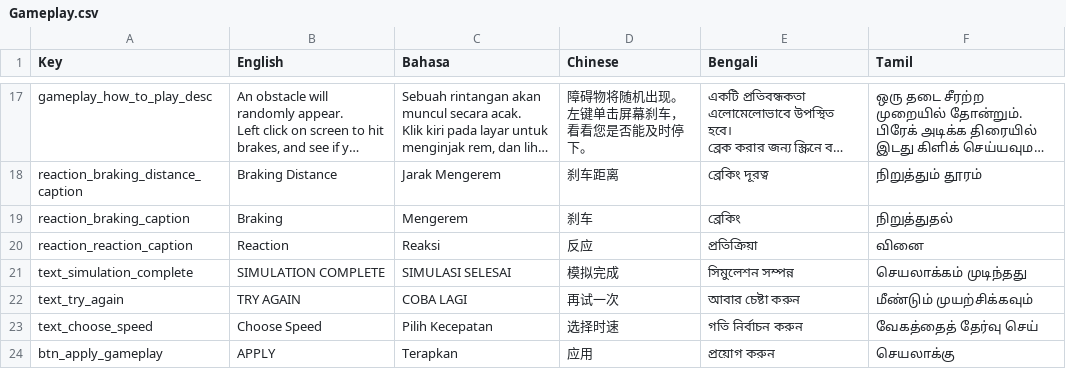
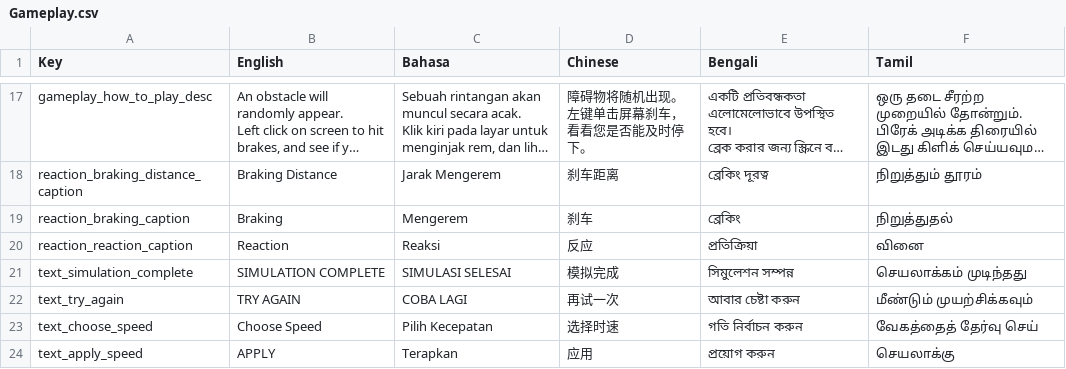
Before and after one commit to noizell/noizell.github.io, a CSV file: driving-sim/StreamingAssets/Localization/Gameplay.csv, drawn as a sheet; only a part is shown, gaps mark what is left out; long unchanged cells end in ….

Commit message:
Update Gameplay.csv

```diff
--- a/driving-sim/StreamingAssets/Localization/Gameplay.csv
+++ b/driving-sim/StreamingAssets/Localization/Gameplay.csv
@@ -28,2 +28,2 @@ text_try_again,TRY AGAIN,COBA LAGI,再试一次,আবার চেষ্টা
 text_choose_speed,Choose Speed,Pilih Kecepatan,选择时速,গতি নির্বাচন করুন,வேகத்தைத் தேர்வு செய்
-btn_apply_gameplay,APPLY,Terapkan,应用,প্রয়োগ করুন,செயலாக்கு
+text_apply_speed,APPLY,Terapkan,应用,প্রয়োগ করুন,செயலாக்கு
```
